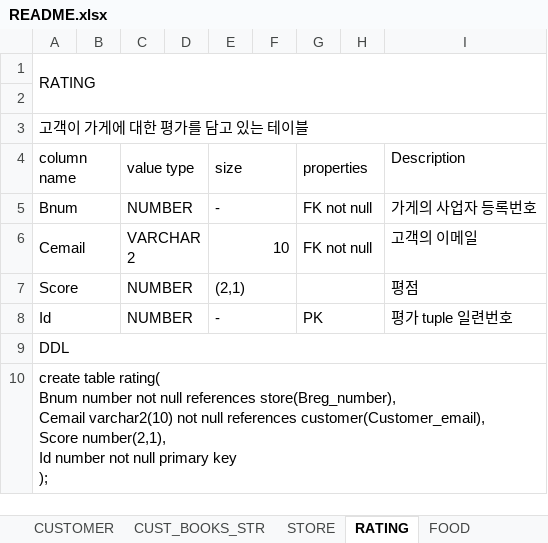
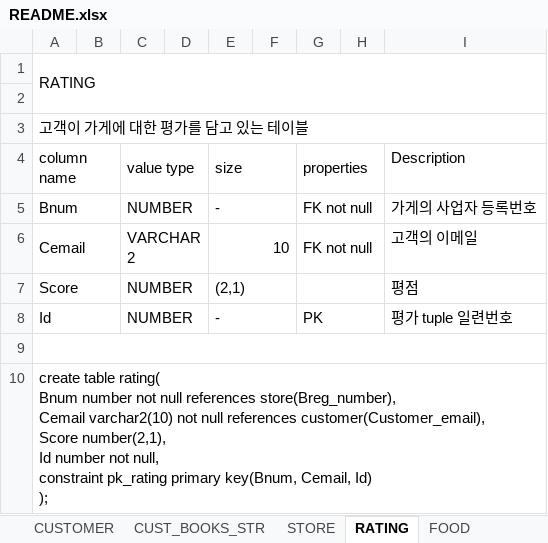
Before and after one commit to JoDongHyuen/KNUDB-20212, an Excel workbook: phase2/README.xlsx, sheet RATING, drawn as a sheet; values as stored, in another font and other column widths than the file's, no borders; ↵ is a line break in a cell; the diff names each change by its address in the sheet, - before the commit and + after, or states it on an @@ line.

Commit message:
rating 수정

```diff
--- a/phase2/README.xlsx (sheet RATING)
+++ b/phase2/README.xlsx (sheet RATING)
-A9 (column name): DDL
+A9 (column name): (empty)
-A10 (column name): …number not null primary key ↵ );
+A10 (column name): …number not null, ↵ constraint pk_rating primary key(Bnum, Cemail, Id) ↵ );
```
Also changed, not shown: sheet OWNER.
